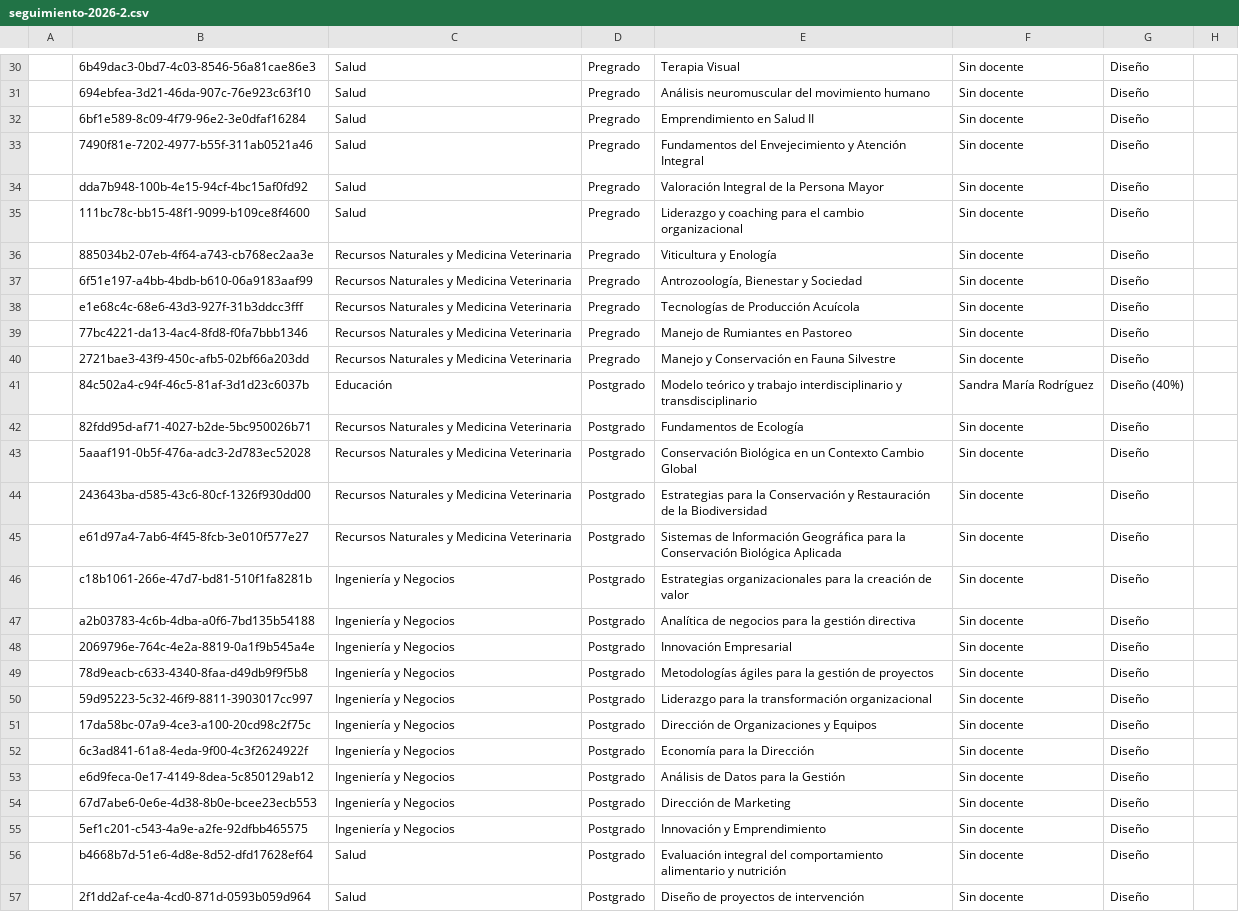
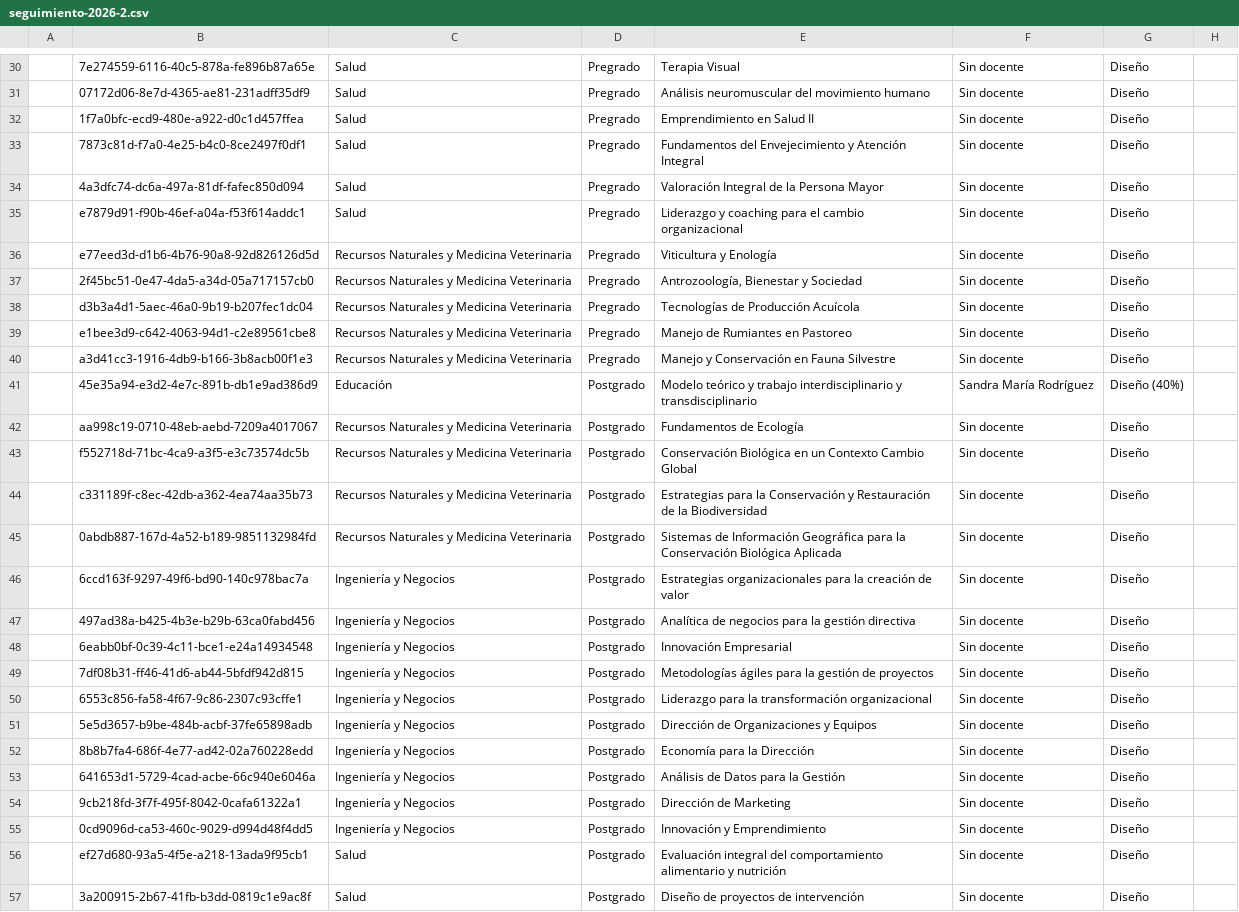
Before and after one commit to joseluissalazar81-spec/seguimiento-proyecto-2026-1, a CSV file: data/seguimiento-2026-2.csv, drawn as a sheet; only a part is shown, gaps mark what is left out; the diff covers the shown part only; the diff names each change by its address in the sheet, - before the commit and + after, or states it on an @@ line.

```diff
--- a/data/seguimiento-2026-2.csv
+++ b/data/seguimiento-2026-2.csv
-B30: 6b49dac3-0bd7-4c03-8546-56a81cae86e3
+B30: 7e274559-6116-40c5-878a-fe896b87a65e
-B31: 694ebfea-3d21-46da-907c-76e923c63f10
+B31: 07172d06-8e7d-4365-ae81-231adff35df9
-B32: 6bf1e589-8c09-4f79-96e2-3e0dfaf16284
+B32: 1f7a0bfc-ecd9-480e-a922-d0c1d457ffea
-B33: 7490f81e-7202-4977-b55f-311ab0521a46
+B33: 7873c81d-f7a0-4e25-b4c0-8ce2497f0df1
-B34: dda7b948-100b-4e15-94cf-4bc15af0fd92
+B34: 4a3dfc74-dc6a-497a-81df-fafec850d094
-B35: 111bc78c-bb15-48f1-9099-b109ce8f4600
+B35: e7879d91-f90b-46ef-a04a-f53f614addc1
-B36: 885034b2-07eb-4f64-a743-cb768ec2aa3e
+B36: e77eed3d-d1b6-4b76-90a8-92d826126d5d
-B37: 6f51e197-a4bb-4bdb-b610-06a9183aaf99
+B37: 2f45bc51-0e47-4da5-a34d-05a717157cb0
-B38: e1e68c4c-68e6-43d3-927f-31b3ddcc3fff
+B38: d3b3a4d1-5aec-46a0-9b19-b207fec1dc04
-B39: 77bc4221-da13-4ac4-8fd8-f0fa7bbb1346
+B39: e1bee3d9-c642-4063-94d1-c2e89561cbe8
-B40: 2721bae3-43f9-450c-afb5-02bf66a203dd
+B40: a3d41cc3-1916-4db9-b166-3b8acb00f1e3
-B41: 84c502a4-c94f-46c5-81af-3d1d23c6037b
+B41: 45e35a94-e3d2-4e7c-891b-db1e9ad386d9
-B42: 82fdd95d-af71-4027-b2de-5bc950026b71
+B42: aa998c19-0710-48eb-aebd-7209a4017067
-B43: 5aaaf191-0b5f-476a-adc3-2d783ec52028
+B43: f552718d-71bc-4ca9-a3f5-e3c73574dc5b
-B44: 243643ba-d585-43c6-80cf-1326f930dd00
+B44: c331189f-c8ec-42db-a362-4ea74aa35b73
-B45: e61d97a4-7ab6-4f45-8fcb-3e010f577e27
+B45: 0abdb887-167d-4a52-b189-9851132984fd
-B46: c18b1061-266e-47d7-bd81-510f1fa8281b
+B46: 6ccd163f-9297-49f6-bd90-140c978bac7a
-B47: a2b03783-4c6b-4dba-a0f6-7bd135b54188
+B47: 497ad38a-b425-4b3e-b29b-63ca0fabd456
-B48: 2069796e-764c-4e2a-8819-0a1f9b545a4e
+B48: 6eabb0bf-0c39-4c11-bce1-e24a14934548
-B49: 78d9eacb-c633-4340-8faa-d49db9f9f5b8
+B49: 7df08b31-ff46-41d6-ab44-5bfdf942d815
-B50: 59d95223-5c32-46f9-8811-3903017cc997
+B50: 6553c856-fa58-4f67-9c86-2307c93cffe1
-B51: 17da58bc-07a9-4ce3-a100-20cd98c2f75c
+B51: 5e5d3657-b9be-484b-acbf-37fe65898adb
-B52: 6c3ad841-61a8-4eda-9f00-4c3f2624922f
+B52: 8b8b7fa4-686f-4e77-ad42-02a760228edd
-B53: e6d9feca-0e17-4149-8dea-5c850129ab12
+B53: 641653d1-5729-4cad-acbe-66c940e6046a
-B54: 67d7abe6-0e6e-4d38-8b0e-bcee23ecb553
+B54: 9cb218fd-3f7f-495f-8042-0cafa61322a1
-B55: 5ef1c201-c543-4a9e-a2fe-92dfbb465575
+B55: 0cd9096d-ca53-460c-9029-d994d48f4dd5
-B56: b4668b7d-51e6-4d8e-8d52-dfd17628ef64
+B56: ef27d680-93a5-4f5e-a218-13ada9f95cb1
-B57: 2f1dd2af-ce4a-4cd0-871d-0593b059d964
+B57: 3a200915-2b67-41fb-b3dd-0819c1e9ac8f
```
Also changed, not shown: 30 edited cells elsewhere in this file.
